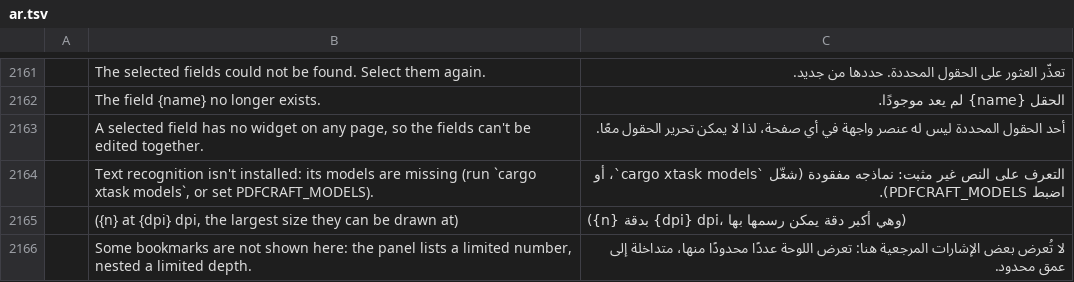
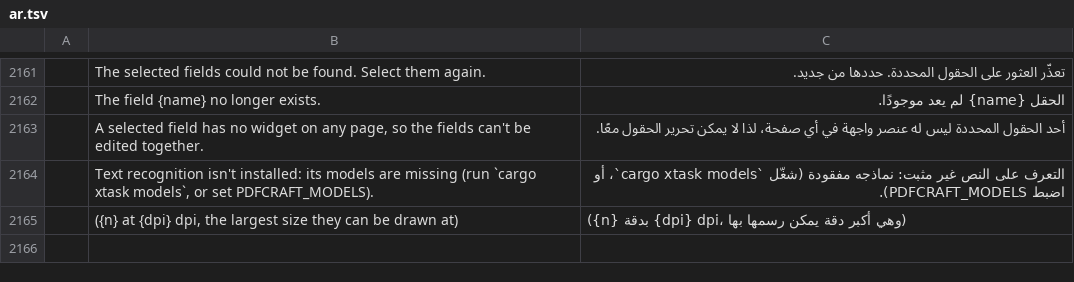
Before and after one commit to cyfung1031/pdfcraft, a TSV file: crates/ui-egui/src/i18n/ar.tsv, drawn as a sheet; only a part is shown, gaps mark what is left out; the diff names each change by its address in the sheet, - before the commit and + after, or states it on an @@ line.

```diff
--- a/crates/ui-egui/src/i18n/ar.tsv
+++ b/crates/ui-egui/src/i18n/ar.tsv
-row 2166:  | Some bookmarks are not shown here: the panel lists a limited number, nested a limited depth. | لا تُعرض بعض الإشارات المرجعية هنا: تعرض اللوحة عددًا محدودًا منها، متداخلة إلى عمق محدود.
```
Also changed, not shown: crates/ui-egui/src/i18n/bg.tsv, crates/ui-egui/src/i18n/de.tsv, 9 other files.
